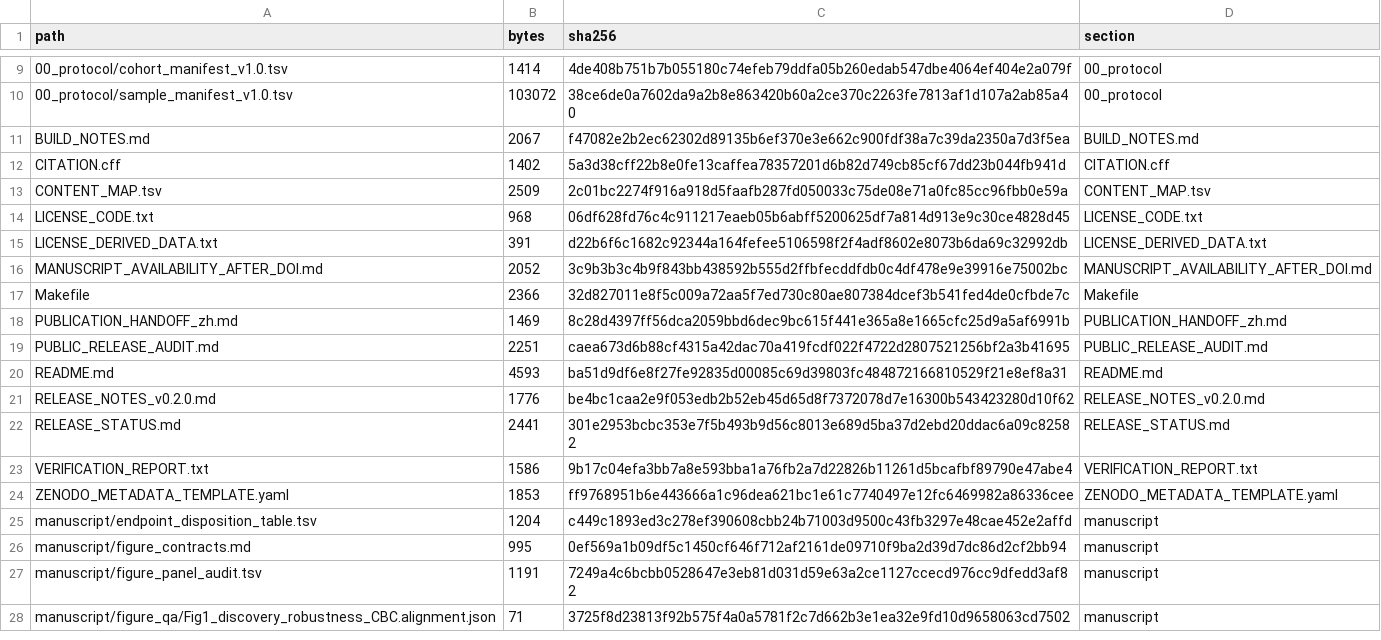
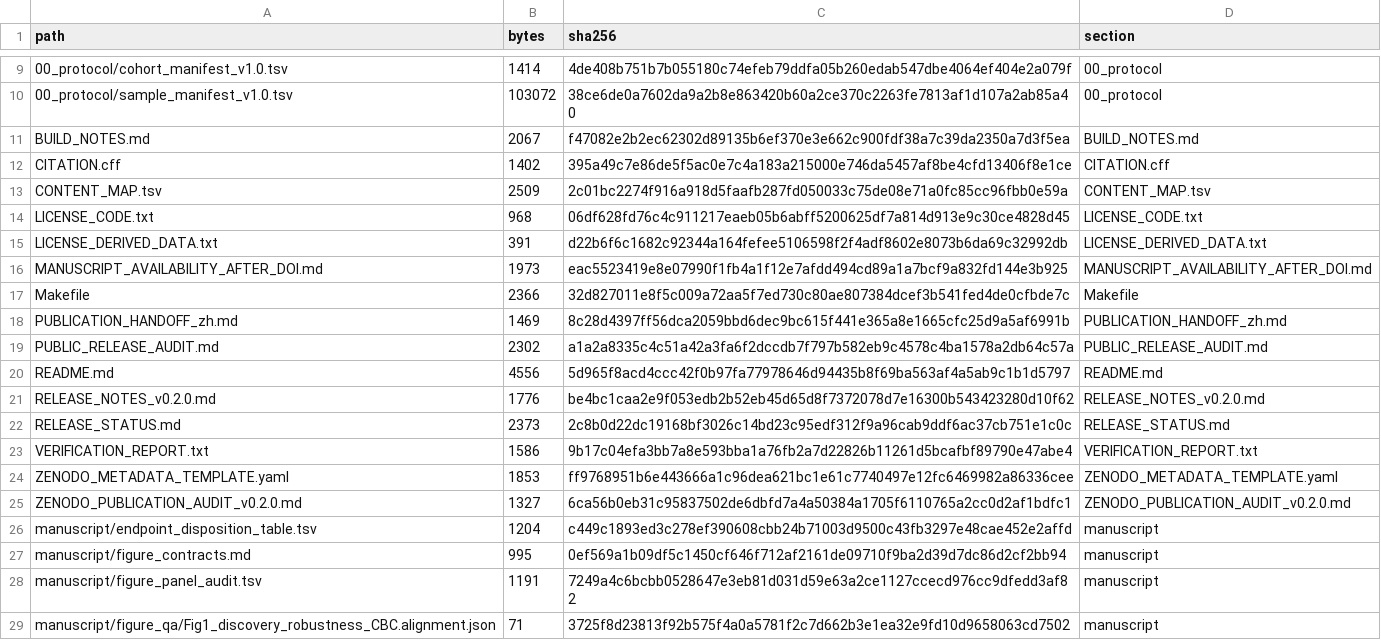
Before and after one commit to lory-Yu/HCC-paired-meta-analysis-reproducibility, a TSV file: FILE_MANIFEST.tsv, drawn as a sheet; only a part is shown, gaps mark what is left out.

Commit message:
Backfill Zenodo DOI and publication audit for v0.2.0

```diff
--- a/FILE_MANIFEST.tsv
+++ b/FILE_MANIFEST.tsv
@@ -11,3 +11,3 @@ path	bytes	sha256	section
 BUILD_NOTES.md	2067	f47082e2b2ec62302d89135b6ef370e3e662c900fdf38a7c39da2350a7d3f5ea	BUILD_NOTES.md
-CITATION.cff	1402	5a3d38cff22b8e0fe13caffea78357201d6b82d749cb85cf67dd23b044fb941d	CITATION.cff
+CITATION.cff	1402	395a49c7e86de5f5ac0e7c4a183a215000e746da5457af8be4cfd13406f8e1ce	CITATION.cff
 CONTENT_MAP.tsv	2509	2c01bc2274f916a918d5faafb287fd050033c75de08e71a0fc85cc96fbb0e59a	CONTENT_MAP.tsv
@@ -15,11 +15,12 @@ LICENSE_CODE.txt	968	06df628fd76c4c911217eaeb05b6abff5200625df7a814d913e9c30ce48
 LICENSE_DERIVED_DATA.txt	391	d22b6f6c1682c92344a164fefee5106598f2f4adf8602e8073b6da69c32992db	LICENSE_DERIVED_DATA.txt
-MANUSCRIPT_AVAILABILITY_AFTER_DOI.md	2052	3c9b3b3c4b9f843bb438592b555d2ffbfecddfdb0c4df478e9e39916e75002bc	MANUSCRIPT_AVAILABILITY_AFTER_DOI.md
+MANUSCRIPT_AVAILABILITY_AFTER_DOI.md	1973	eac5523419e8e07990f1fb4a1f12e7afdd494cd89a1a7bcf9a832fd144e3b925	MANUSCRIPT_AVAILABILITY_AFTER_DOI.md
 Makefile	2366	32d827011e8f5c009a72aa5f7ed730c80ae807384dcef3b541fed4de0cfbde7c	Makefile
 PUBLICATION_HANDOFF_zh.md	1469	8c28d4397ff56dca2059bbd6dec9bc615f441e365a8e1665cfc25d9a5af6991b	PUBLICATION_HANDOFF_zh.md
-PUBLIC_RELEASE_AUDIT.md	2251	caea673d6b88cf4315a42dac70a419fcdf022f4722d2807521256bf2a3b41695	PUBLIC_RELEASE_AUDIT.md
-README.md	4593	ba51d9df6e8f27fe92835d00085c69d39803fc484872166810529f21e8ef8a31	README.md
+PUBLIC_RELEASE_AUDIT.md	2302	a1a2a8335c4c51a42a3fa6f2dccdb7f797b582eb9c4578c4ba1578a2db64c57a	PUBLIC_RELEASE_AUDIT.md
+README.md	4556	5d965f8acd4ccc42f0b97fa77978646d94435b8f69ba563af4a5ab9c1b1d5797	README.md
 RELEASE_NOTES_v0.2.0.md	1776	be4bc1caa2e9f053edb2b52eb45d65d8f7372078d7e16300b543423280d10f62	RELEASE_NOTES_v0.2.0.md
-RELEASE_STATUS.md	2441	301e2953bcbc353e7f5b493b9d56c8013e689d5ba37d2ebd20ddac6a09c82582	RELEASE_STATUS.md
+RELEASE_STATUS.md	2373	2c8b0d22dc19168bf3026c14bd23c95edf312f9a96cab9ddf6ac37cb751e1c0c	RELEASE_STATUS.md
 VERIFICATION_REPORT.txt	1586	9b17c04efa3bb7a8e593bba1a76fb2a7d22826b11261d5bcafbf89790e47abe4	VERIFICATION_REPORT.txt
 ZENODO_METADATA_TEMPLATE.yaml	1853	ff9768951b6e443666a1c96dea621bc1e61c7740497e12fc6469982a86336cee	ZENODO_METADATA_TEMPLATE.yaml
+ZENODO_PUBLICATION_AUDIT_v0.2.0.md	1327	6ca56b0eb31c95837502de6dbfd7a4a50384a1705f6110765a2cc0d2af1bdfc1	ZENODO_PUBLICATION_AUDIT_v0.2.0.md
 manuscript/endpoint_disposition_table.tsv	1204	c449c1893ed3c278ef390608cbb24b71003d9500c43fb3297e48cae452e2affd	manuscript
```
Also changed, not shown: 7 other files.
